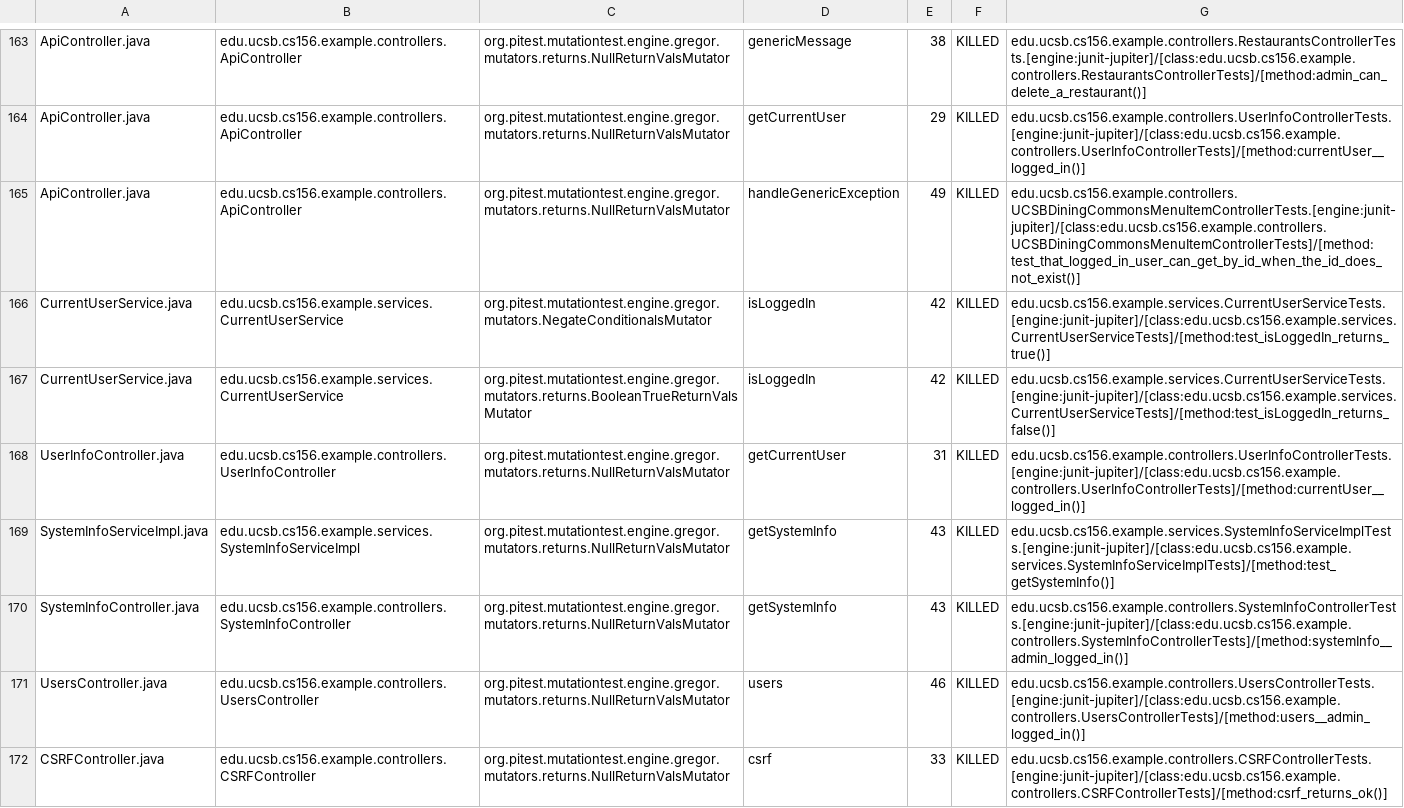
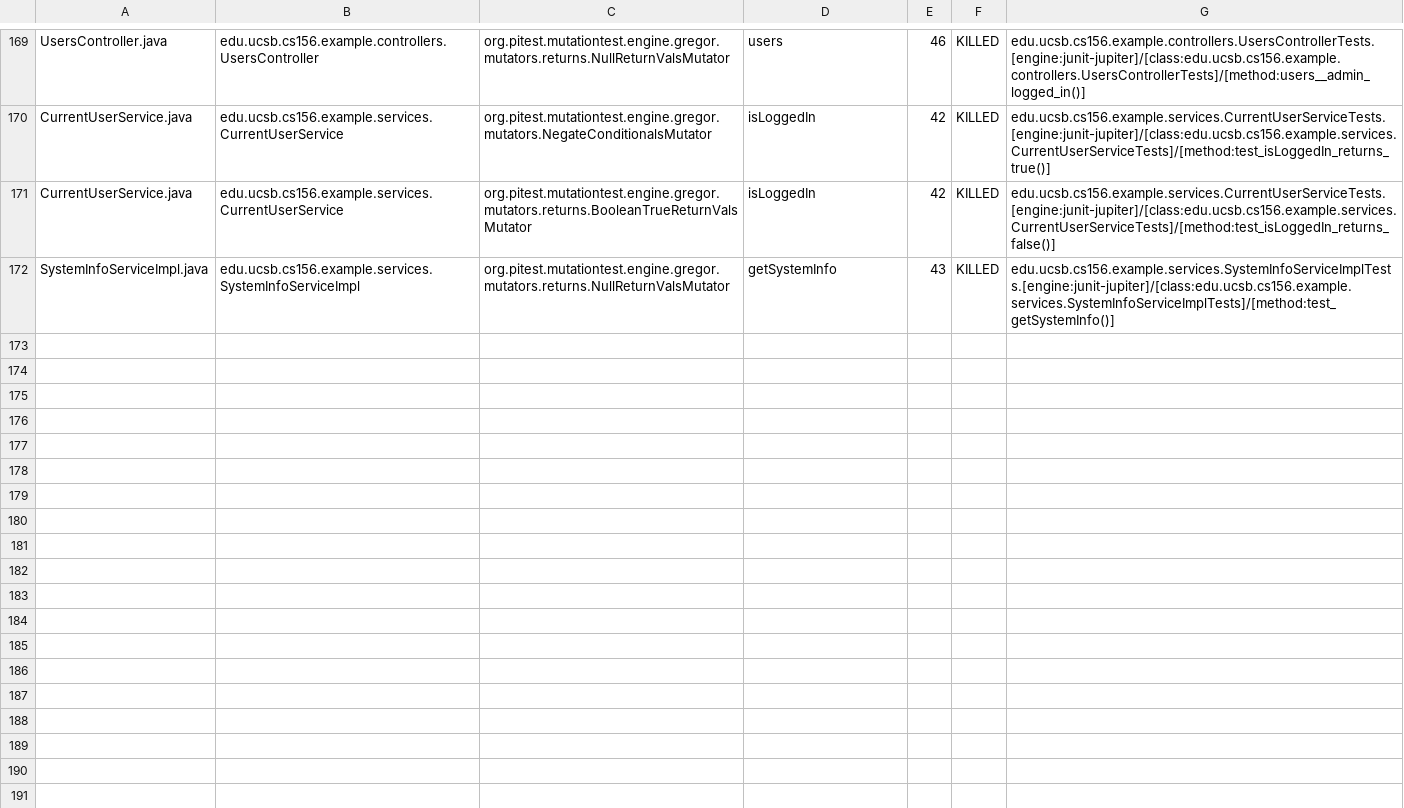
Before and after one commit to ucsb-cs156-f24/team02-f24-12, a CSV file: pitest/mutations.csv, drawn as a sheet; only a part is shown, gaps mark what is left out; removed rows and columns are numbered as before the commit, all else as after; the diff covers the shown part only; the diff names each change by its address in the sheet, - before the commit and + after, or states it on an @@ line.

Commit message:
Deploying to gh-pages from @ ucsb-cs156-f24/team02-f24-12@6457623930a7f257234d086871033a9caa327369 🚀

```diff
--- a/pitest/mutations.csv
+++ b/pitest/mutations.csv
-A169: ApiController.java
+A169: UsersController.java
-B169: edu.ucsb.cs156.example.controllers.ApiController
+B169: edu.ucsb.cs156.example.controllers.UsersController
-D169: genericMessage
+D169: users
-E169: 38
+E169: 46
-G169: edu.ucsb.cs156.example.controllers.RestaurantsControllerTests.[engine:junit-jupiter]/[class:edu.ucsb.cs156.example.controllers.RestaurantsControllerTests]/[method:admin_can_delete_a_restaurant()]
+G169: edu.ucsb.cs156.example.controllers.UsersControllerTests.[engine:junit-jupiter]/[class:edu.ucsb.cs156.example.controllers.UsersControllerTests]/[method:users__admin_logged_in()]
@@ row 164 moved to row 2: ApiController.java @@
-row 165: ApiController.java | edu.ucsb.cs156.example.controllers.ApiController | org.pitest.mutationtest.engine.gregor.mutators.returns.NullReturnValsMutator | handleGenericException | 49 | KILLED | edu.ucsb.cs156.example.controllers.UCSBDiningCommonsMenuItemControllerTests.[engine:junit-jupiter]/[class:edu.ucsb.cs156.example.controllers.UCSBDiningCommonsMenuItemControllerTests]/[method:test_that_logged_in_user_can_get_by_id_when_the_id_does_not_exist()]
@@ row 170 moved to row 98: SystemInfoController.java @@
-row 171: UsersController.java | edu.ucsb.cs156.example.controllers.UsersController | org.pitest.mutationtest.engine.gregor.mutators.returns.NullReturnValsMutator | users | 46 | KILLED | edu.ucsb.cs156.example.controllers.UsersControllerTests.[engine:junit-jupiter]/[class:edu.ucsb.cs156.example.controllers.UsersControllerTests]/[method:users__admin_logged_in()]
@@ row 172 moved to row 23: CSRFController.java @@
```
Also changed, not shown: 2 added rows and 123 moved rows elsewhere in this file, 17 other files.
